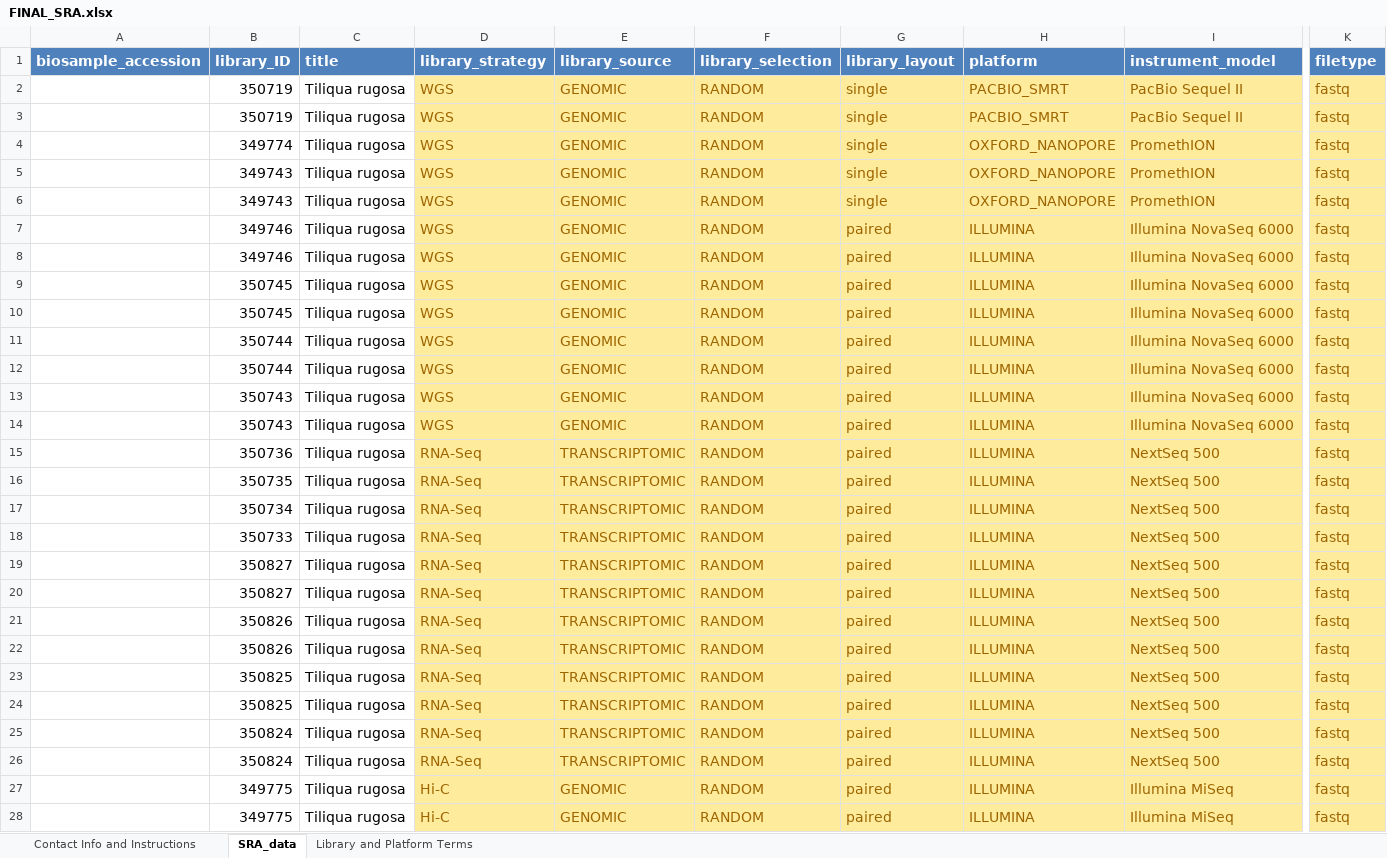
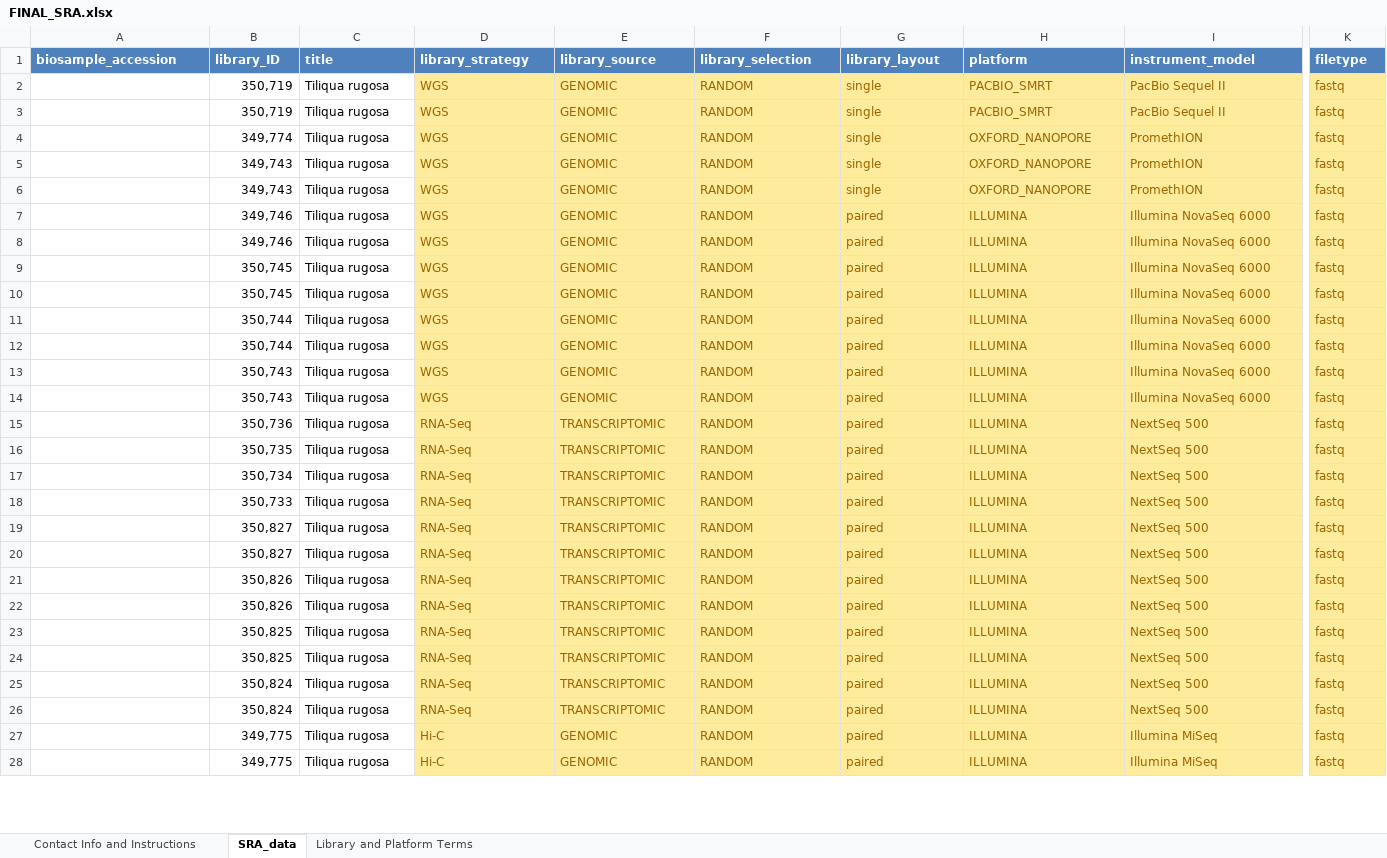
Before and after one commit to kango2/ausarg, an Excel workbook: database/FINAL_SRA.xlsx, sheet SRA_data, drawn as a sheet; only a part is shown, gaps mark what is left out; values as stored, in another font and other column widths than the file's, no borders; the diff covers the shown part only; the diff names each change by its address in the sheet, - before the commit and + after, or states it on an @@ line.

Commit message:
added assemblix

```diff
--- a/database/FINAL_SRA.xlsx (sheet SRA_data)
+++ b/database/FINAL_SRA.xlsx (sheet SRA_data)
@@ A1:K1 text size: smaller @@
-B2:B3 (library_ID): 350719
+B2:B3 (library_ID): 350,719
@@ B2:I28 text size: smaller @@
@@ K2:K28 text size: smaller @@
-B4 (library_ID): 349774
+B4 (library_ID): 349,774
-B5:B6 (library_ID): 349743
+B5:B6 (library_ID): 349,743
-B7:B8 (library_ID): 349746
+B7:B8 (library_ID): 349,746
-B9:B10 (library_ID): 350745
+B9:B10 (library_ID): 350,745
-B11:B12 (library_ID): 350744
+B11:B12 (library_ID): 350,744
-B13:B14 (library_ID): 350743
+B13:B14 (library_ID): 350,743
-B15 (library_ID): 350736
+B15 (library_ID): 350,736
-B16 (library_ID): 350735
+B16 (library_ID): 350,735
-B17 (library_ID): 350734
+B17 (library_ID): 350,734
-B18 (library_ID): 350733
+B18 (library_ID): 350,733
-B19:B20 (library_ID): 350827
+B19:B20 (library_ID): 350,827
-B21:B22 (library_ID): 350826
+B21:B22 (library_ID): 350,826
-B23:B24 (library_ID): 350825
+B23:B24 (library_ID): 350,825
-B25:B26 (library_ID): 350824
+B25:B26 (library_ID): 350,824
-B27:B28 (library_ID): 349775
+B27:B28 (library_ID): 349,775
```
Also changed, not shown: 2 edited cells and cell formats elsewhere in this sheet, sheet Contact Info and Instructions, charts or pictures.
